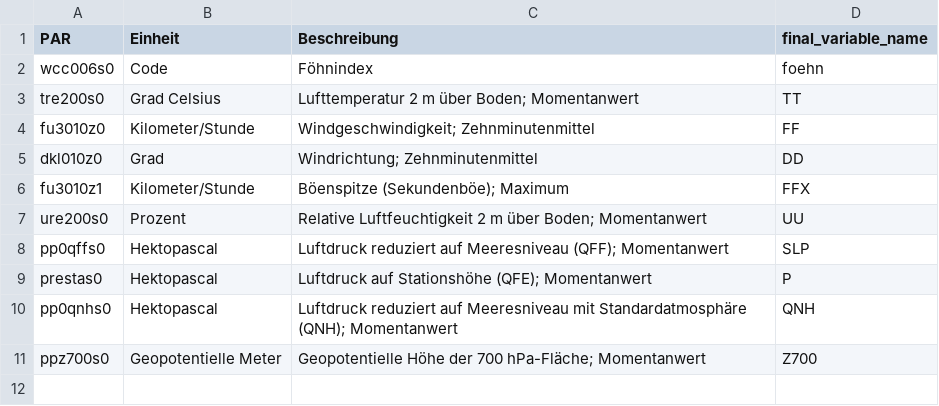
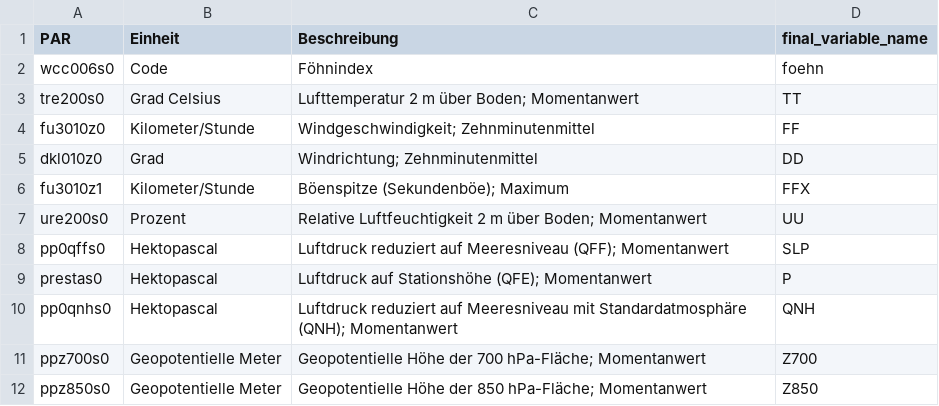
Before and after one commit to ch-mon/foehn-fire-impact, a CSV file: data/01_raw/meteorological_parameters.csv, drawn as a sheet; the diff names each change by its address in the sheet, - before the commit and + after, or states it on an @@ line.

Commit message:
Built first node in foehn data pipeline

```diff
--- a/data/01_raw/meteorological_parameters.csv
+++ b/data/01_raw/meteorological_parameters.csv
+row 12: ppz850s0 | Geopotentielle Meter | Geopotentielle Höhe der 850 hPa-Fläche; Momentanwert | Z850
```
Also changed, not shown: 4 other files.
